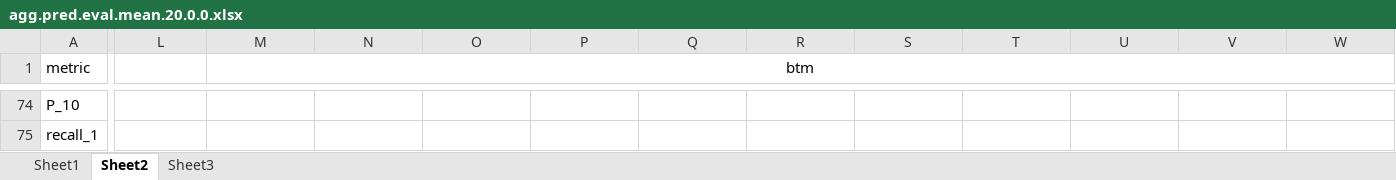
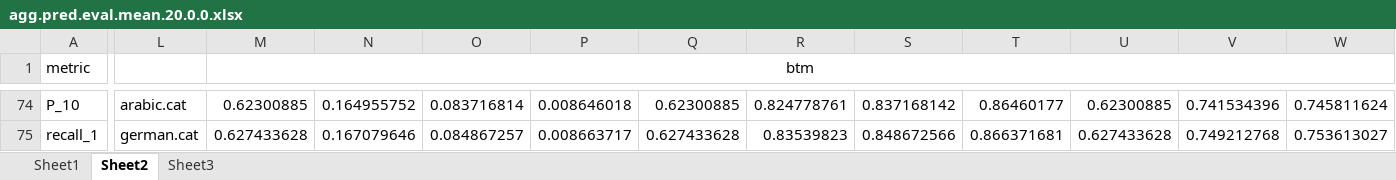
Before and after one commit to fani-lab/LADy, an Excel workbook: output/SemEval-14/Restaurants/agg.pred.eval.mean.20.0.0.xlsx, sheet Sheet2, drawn as a sheet; only a part is shown, gaps mark what is left out; values as stored, in another font and other column widths than the file's, no borders; the diff covers the shown part only; the diff names each change by its address in the sheet, - before the commit and + after, or states it on an @@ line.

```diff
--- a/output/SemEval-14/Restaurants/agg.pred.eval.mean.20.0.0.xlsx (sheet Sheet2)
+++ b/output/SemEval-14/Restaurants/agg.pred.eval.mean.20.0.0.xlsx (sheet Sheet2)
-L74: (empty)
+L74: arabic.cat
-M74 (btm): (empty)
+M74 (btm): 0.62300885
-N74: (empty)
+N74: 0.164955752
-O74: (empty)
+O74: 0.083716814
-P74: (empty)
+P74: 0.008646018
-Q74: (empty)
+Q74: 0.62300885
-R74: (empty)
+R74: 0.824778761
-S74: (empty)
+S74: 0.837168142
-T74: (empty)
+T74: 0.86460177
-U74: (empty)
+U74: 0.62300885
-V74: (empty)
+V74: 0.741534396
-W74: (empty)
+W74: 0.745811624
-L75: (empty)
+L75: german.cat
-M75 (btm): (empty)
+M75 (btm): 0.627433628
-N75: (empty)
+N75: 0.167079646
-O75: (empty)
+O75: 0.084867257
-P75: (empty)
+P75: 0.008663717
-Q75: (empty)
+Q75: 0.627433628
-R75: (empty)
+R75: 0.83539823
-S75: (empty)
+S75: 0.848672566
-T75: (empty)
+T75: 0.866371681
-U75: (empty)
+U75: 0.627433628
-V75: (empty)
+V75: 0.749212768
-W75: (empty)
+W75: 0.753613027
```
Also changed, not shown: 24 added rows and 165 edited cells elsewhere in this sheet, sheet Sheet1, sheet Sheet3, output/SemEval-14/Restaurants/agg.pred.eval.mean.20.all.0.0-1.0.xlsx.
